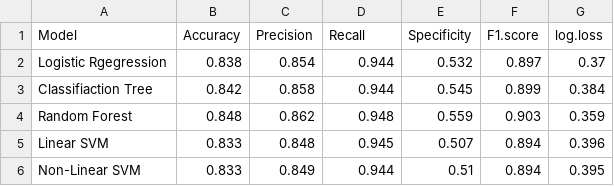
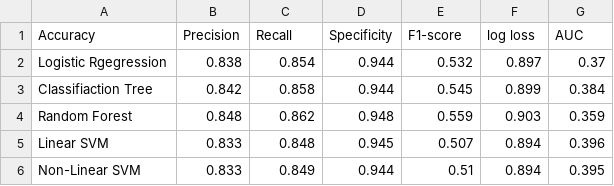
Before and after one commit to daniel-mueller17/Interpretable-ML-for-Credit-Approval, a CSV file: data/performance_models/all_models.csv, drawn as a sheet.

```diff
--- a/data/performance_models/all_models.csv
+++ b/data/performance_models/all_models.csv
@@ -1,2 +1,2 @@
-Model,Accuracy,Precision,Recall,Specificity,F1.score,log.loss
+Accuracy,Precision,Recall,Specificity,F1-score,log loss,AUC
 Logistic Rgegression,0.838,0.854,0.944,0.532,0.897,0.37
```
Also changed, not shown: 6 other files.
